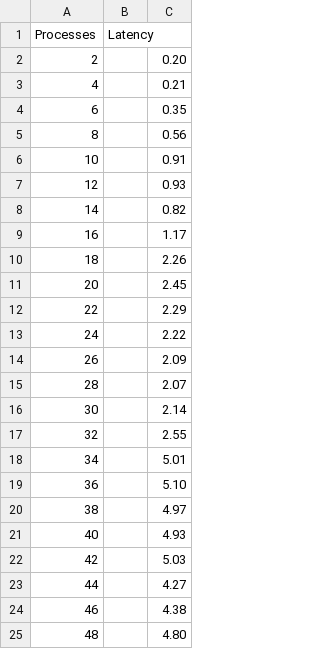
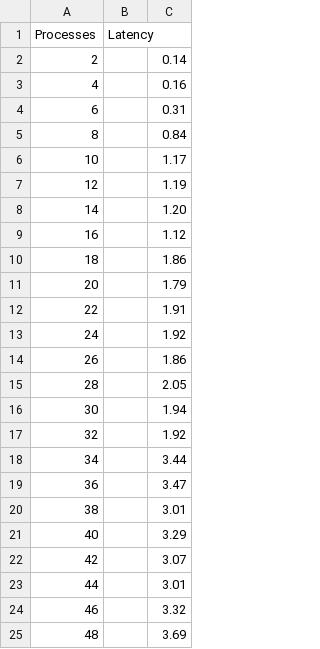
Before and after one commit to aleminutolo/HPC_Ex, a CSV file: output_processes_fixed_size_bcast_2_new.csv, drawn as a sheet.

```diff
--- a/output_processes_fixed_size_bcast_2_new.csv
+++ b/output_processes_fixed_size_bcast_2_new.csv
@@ -1,25 +1,25 @@
 Processes,Latency
-2,,0.20
-4,,0.21
-6,,0.35
-8,,0.56
-10,,0.91
-12,,0.93
-14,,0.82
-16,,1.17
-18,,2.26
-20,,2.45
-22,,2.29
-24,,2.22
-26,,2.09
-28,,2.07
-30,,2.14
-32,,2.55
-34,,5.01
-36,,5.10
-38,,4.97
-40,,4.93
-42,,5.03
-44,,4.27
-46,,4.38
-48,,4.80
+2,,0.14
+4,,0.16
+6,,0.31
+8,,0.84
+10,,1.17
+12,,1.19
+14,,1.20
+16,,1.12
+18,,1.86
+20,,1.79
+22,,1.91
+24,,1.92
+26,,1.86
+28,,2.05
+30,,1.94
+32,,1.92
+34,,3.44
+36,,3.47
+38,,3.01
+40,,3.29
+42,,3.07
+44,,3.01
+46,,3.32
+48,,3.69
```
Also changed, not shown: output_processes_fixed_size_bcast_3_new.csv, output_processes_fixed_size_bcast_4_new.csv, 5 other files.
